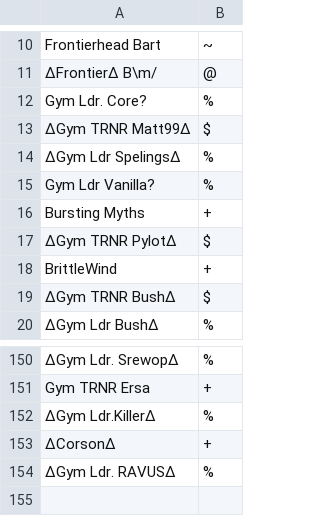
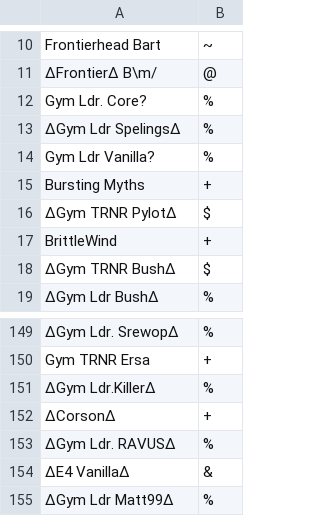
Before and after one commit to Sora-League/Pokemon-Showdown, a CSV file: config/usergroups.csv, drawn as a sheet; only a part is shown, gaps mark what is left out; removed rows and columns are numbered as before the commit, all else as after; the diff names each change by its address in the sheet, - before the commit and + after, or states it on an @@ line.

Commit message:
usergroups

```diff
--- a/config/usergroups.csv
+++ b/config/usergroups.csv
-row 13: ∆Gym TRNR Matt99∆ | $
+row 154: ∆E4 Vanilla∆ | &
+row 155: ∆Gym Ldr Matt99∆ | %
```
